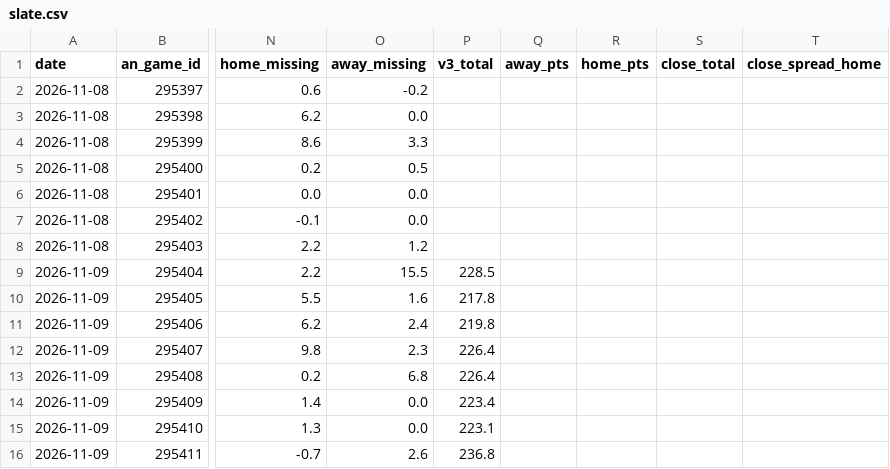
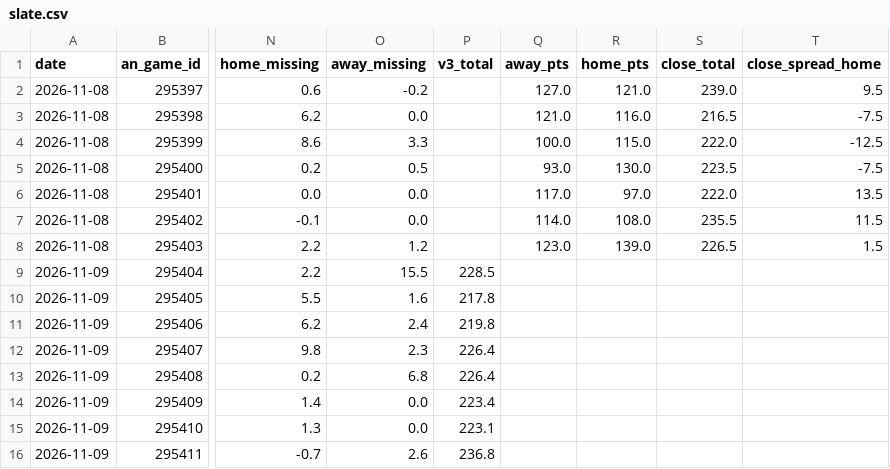
Before and after one commit to Prezbo8/NBA-projection-model, a CSV file: data/paper/slate.csv, drawn as a sheet; only a part is shown, gaps mark what is left out; the diff names each change by its address in the sheet, - before the commit and + after, or states it on an @@ line.

```diff
--- a/data/paper/slate.csv
+++ b/data/paper/slate.csv
-Q2 (away_pts): (empty)
+Q2 (away_pts): 127.0
-R2 (home_pts): (empty)
+R2 (home_pts): 121.0
-S2 (close_total): (empty)
+S2 (close_total): 239.0
-T2 (close_spread_home): (empty)
+T2 (close_spread_home): 9.5
-Q3 (away_pts): (empty)
+Q3 (away_pts): 121.0
-R3 (home_pts): (empty)
+R3 (home_pts): 116.0
-S3 (close_total): (empty)
+S3 (close_total): 216.5
-T3 (close_spread_home): (empty)
+T3 (close_spread_home): -7.5
-Q4 (away_pts): (empty)
+Q4 (away_pts): 100.0
-R4 (home_pts): (empty)
+R4 (home_pts): 115.0
-S4 (close_total): (empty)
+S4 (close_total): 222.0
-T4 (close_spread_home): (empty)
+T4 (close_spread_home): -12.5
-Q5 (away_pts): (empty)
+Q5 (away_pts): 93.0
-R5 (home_pts): (empty)
+R5 (home_pts): 130.0
-S5 (close_total): (empty)
+S5 (close_total): 223.5
-T5 (close_spread_home): (empty)
+T5 (close_spread_home): -7.5
-Q6 (away_pts): (empty)
+Q6 (away_pts): 117.0
-R6 (home_pts): (empty)
+R6 (home_pts): 97.0
-S6 (close_total): (empty)
+S6 (close_total): 222.0
-T6 (close_spread_home): (empty)
+T6 (close_spread_home): 13.5
-Q7 (away_pts): (empty)
+Q7 (away_pts): 114.0
-R7 (home_pts): (empty)
+R7 (home_pts): 108.0
-S7 (close_total): (empty)
+S7 (close_total): 235.5
-T7 (close_spread_home): (empty)
+T7 (close_spread_home): 11.5
-Q8 (away_pts): (empty)
+Q8 (away_pts): 123.0
-R8 (home_pts): (empty)
+R8 (home_pts): 139.0
-S8 (close_total): (empty)
+S8 (close_total): 226.5
-T8 (close_spread_home): (empty)
+T8 (close_spread_home): 1.5
```
Also changed, not shown: data/paper/paper_trades.csv, 4 other files.
